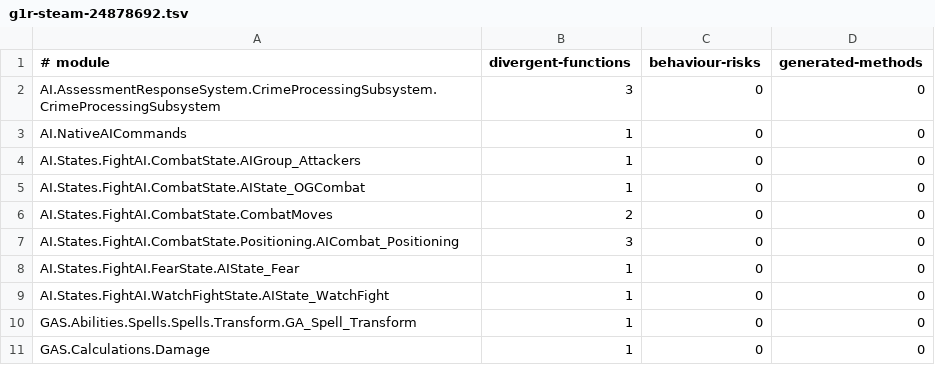
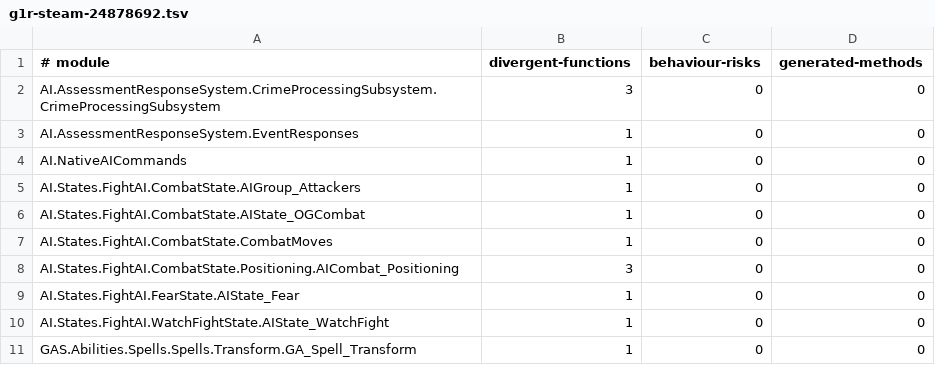
Before and after one commit to dh0er/gore, a TSV file: crates/gore-as/assets/byte-faithfulness/g1r-steam-24878692.tsv, drawn as a sheet.

Commit message:
fix(as): restore retreat value lifetimes

```diff
--- a/crates/gore-as/assets/byte-faithfulness/g1r-steam-24878692.tsv
+++ b/crates/gore-as/assets/byte-faithfulness/g1r-steam-24878692.tsv
@@ -2,2 +2,3 @@
 AI.AssessmentResponseSystem.CrimeProcessingSubsystem.CrimeProcessingSubsystem	3	0	0
+AI.AssessmentResponseSystem.EventResponses	1	0	0
 AI.NativeAICommands	1	0	0
@@ -5,3 +6,3 @@ AI.States.FightAI.CombatState.AIGroup_Attackers	1	0	0
 AI.States.FightAI.CombatState.AIState_OGCombat	1	0	0
-AI.States.FightAI.CombatState.CombatMoves	2	0	0
+AI.States.FightAI.CombatState.CombatMoves	1	0	0
 AI.States.FightAI.CombatState.Positioning.AICombat_Positioning	3	0	0
@@ -10,2 +11 @@ AI.States.FightAI.WatchFightState.AIState_WatchFight	1	0	0
 GAS.Abilities.Spells.Spells.Transform.GA_Spell_Transform	1	0	0
-GAS.Calculations.Damage	1	0	0
```
Also changed, not shown: 3 other files.
